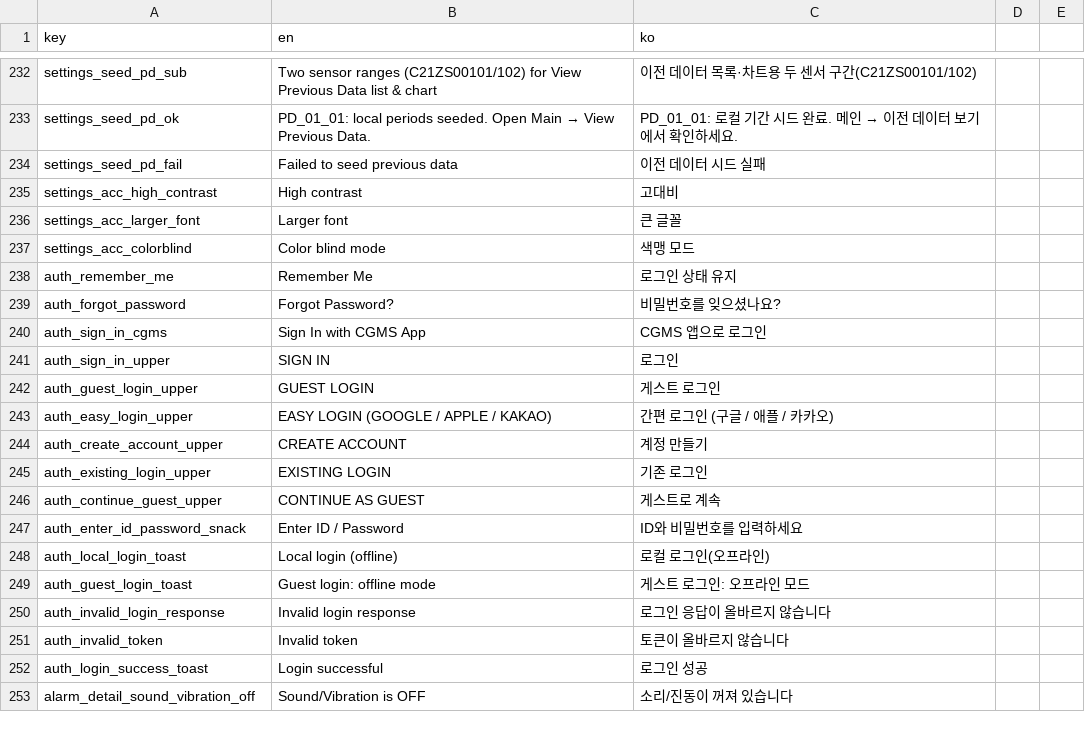
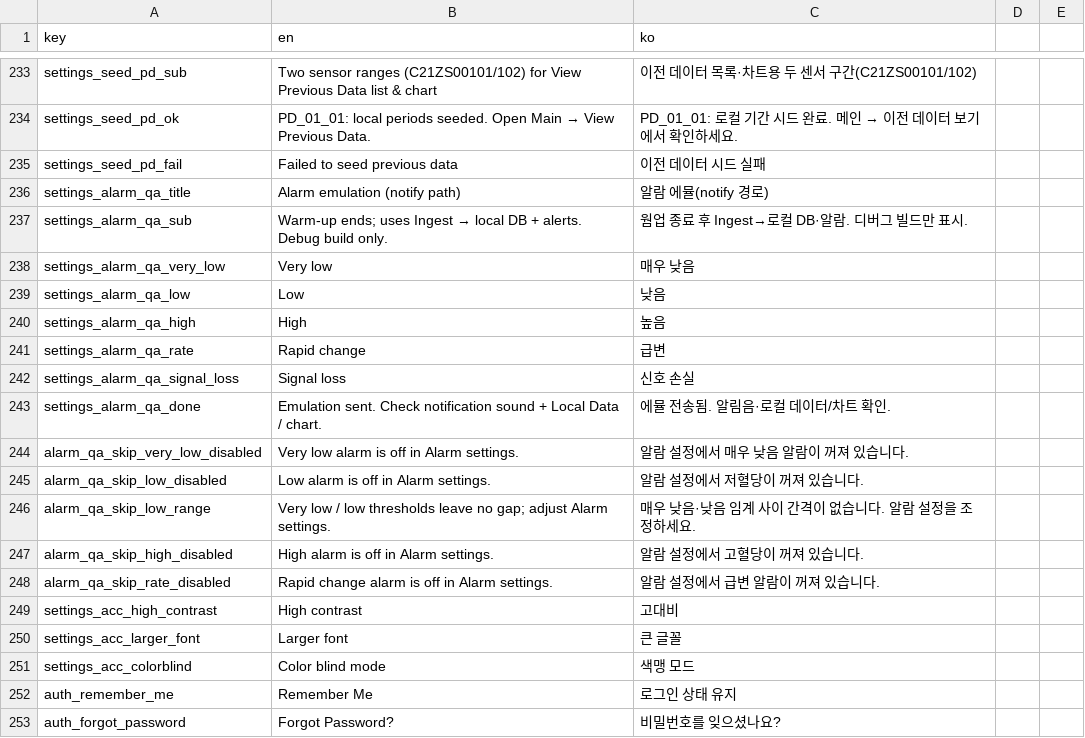
Before and after one commit to delphism84/-empecs_cgms_fe_app, a CSV file: assets/lang/lang.csv, drawn as a sheet; only a part is shown, gaps mark what is left out; the shorter side is filled out with more unchanged rows; the diff covers the shown part only; the diff names each change by its address in the sheet, - before the commit and + after, or states it on an @@ line.

```diff
--- a/assets/lang/lang.csv
+++ b/assets/lang/lang.csv
+row 236: settings_alarm_qa_title | Alarm emulation (notify path) | 알람 에뮬(notify 경로)
+row 237: settings_alarm_qa_sub | Warm-up ends; uses Ingest → local DB + alerts. Debug build only. | 웜업 종료 후 Ingest→로컬 DB·알람. 디버그 빌드만 표시.
+row 238: settings_alarm_qa_very_low | Very low | 매우 낮음
+row 239: settings_alarm_qa_low | Low | 낮음
+row 240: settings_alarm_qa_high | High | 높음
+row 241: settings_alarm_qa_rate | Rapid change | 급변
+row 242: settings_alarm_qa_signal_loss | Signal loss | 신호 손실
+row 243: settings_alarm_qa_done | Emulation sent. Check notification sound + Local Data / chart. | 에뮬 전송됨. 알림음·로컬 데이터/차트 확인.
+row 244: alarm_qa_skip_very_low_disabled | Very low alarm is off in Alarm settings. | 알람 설정에서 매우 낮음 알람이 꺼져 있습니다.
+row 245: alarm_qa_skip_low_disabled | Low alarm is off in Alarm settings. | 알람 설정에서 저혈당이 꺼져 있습니다.
+row 246: alarm_qa_skip_low_range | Very low / low thresholds leave no gap; adjust Alarm settings. | 매우 낮음·낮음 임계 사이 간격이 없습니다. 알람 설정을 조정하세요.
+row 247: alarm_qa_skip_high_disabled | High alarm is off in Alarm settings. | 알람 설정에서 고혈당이 꺼져 있습니다.
+row 248: alarm_qa_skip_rate_disabled | Rapid change alarm is off in Alarm settings. | 알람 설정에서 급변 알람이 꺼져 있습니다.
```
Also changed, not shown: 16 added rows elsewhere in this file, 21 other files.
